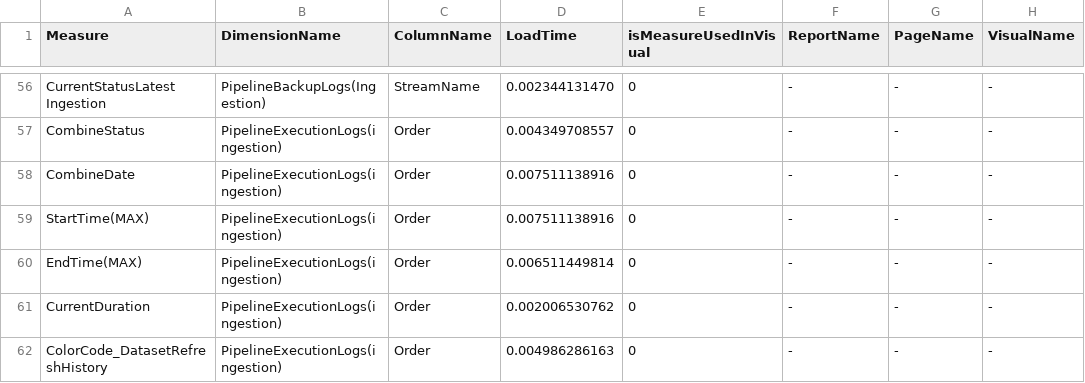
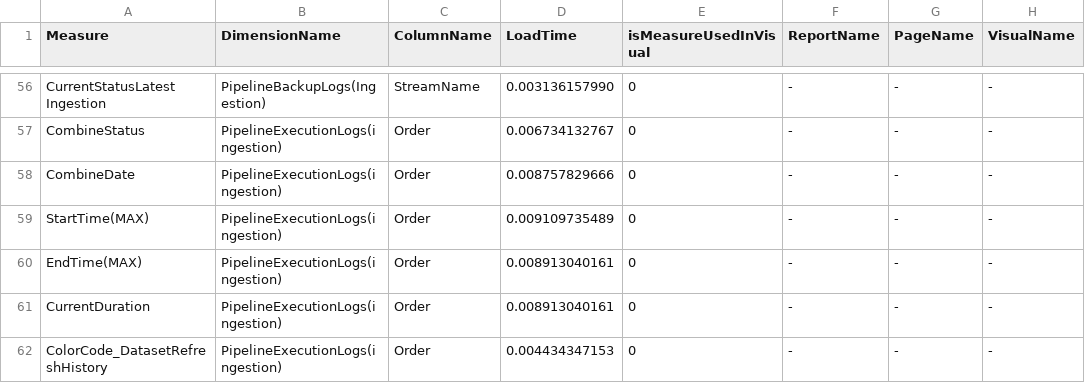
Before and after one commit to ipankajchaudhary/LoadMetric-Latest, a CSV file: RES.csv, drawn as a sheet; only a part is shown, gaps mark what is left out; the diff covers the shown part only; the diff names each change by its address in the sheet, - before the commit and + after, or states it on an @@ line.

```diff
--- a/RES.csv
+++ b/RES.csv
-D56 (LoadTime): 0.002344131470
+D56 (LoadTime): 0.003136157990
-D57 (LoadTime): 0.004349708557
+D57 (LoadTime): 0.006734132767
-D58 (LoadTime): 0.007511138916
+D58 (LoadTime): 0.008757829666
-D59 (LoadTime): 0.007511138916
+D59 (LoadTime): 0.009109735489
-D60 (LoadTime): 0.006511449814
+D60 (LoadTime): 0.008913040161
-D61 (LoadTime): 0.002006530762
+D61 (LoadTime): 0.008913040161
-D62 (LoadTime): 0.004986286163
+D62 (LoadTime): 0.004434347153
```
Also changed, not shown: 2 added rows, 2 removed rows and 59 edited cells elsewhere in this file, 3 other files.
